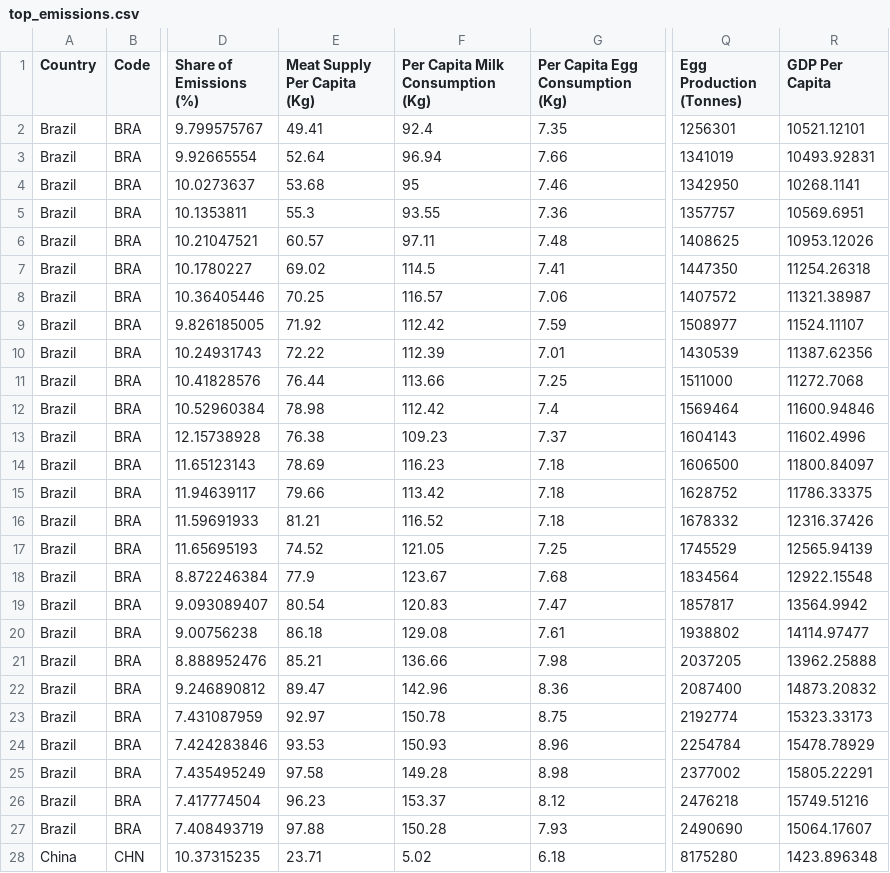
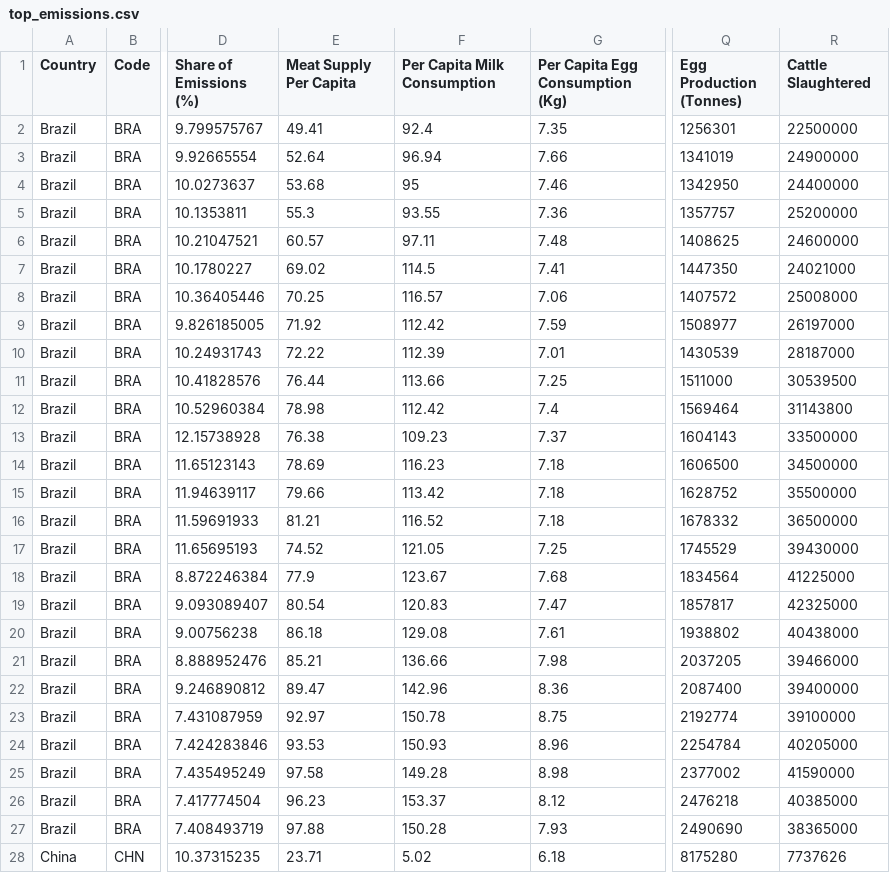
Before and after one commit to ishaan-gupta-au/FIT3179, a CSV file: data/top_emissions.csv, drawn as a sheet; only a part is shown, gaps mark what is left out; the diff covers the shown part only; the diff names each change by its address in the sheet, - before the commit and + after, or states it on an @@ line.

Commit message:
Added cattle slaughtered column

```diff
--- a/data/top_emissions.csv
+++ b/data/top_emissions.csv
-E1: Meat Supply Per Capita (Kg)
+E1: Meat Supply Per Capita
-F1: Per Capita Milk Consumption (Kg)
+F1: Per Capita Milk Consumption
-R1: GDP Per Capita
+R1: Cattle Slaughtered
-R2 (Cattle Slaughtered): 10521.12101
+R2 (Cattle Slaughtered): 22500000
-R3 (Cattle Slaughtered): 10493.92831
+R3 (Cattle Slaughtered): 24900000
-R4 (Cattle Slaughtered): 10268.1141
+R4 (Cattle Slaughtered): 24400000
-R5 (Cattle Slaughtered): 10569.6951
+R5 (Cattle Slaughtered): 25200000
-R6 (Cattle Slaughtered): 10953.12026
+R6 (Cattle Slaughtered): 24600000
-R7 (Cattle Slaughtered): 11254.26318
+R7 (Cattle Slaughtered): 24021000
-R8 (Cattle Slaughtered): 11321.38987
+R8 (Cattle Slaughtered): 25008000
-R9 (Cattle Slaughtered): 11524.11107
+R9 (Cattle Slaughtered): 26197000
-R10 (Cattle Slaughtered): 11387.62356
+R10 (Cattle Slaughtered): 28187000
-R11 (Cattle Slaughtered): 11272.7068
+R11 (Cattle Slaughtered): 30539500
-R12 (Cattle Slaughtered): 11600.94846
+R12 (Cattle Slaughtered): 31143800
-R13 (Cattle Slaughtered): 11602.4996
+R13 (Cattle Slaughtered): 33500000
-R14 (Cattle Slaughtered): 11800.84097
+R14 (Cattle Slaughtered): 34500000
-R15 (Cattle Slaughtered): 11786.33375
+R15 (Cattle Slaughtered): 35500000
-R16 (Cattle Slaughtered): 12316.37426
+R16 (Cattle Slaughtered): 36500000
-R17 (Cattle Slaughtered): 12565.94139
+R17 (Cattle Slaughtered): 39430000
-R18 (Cattle Slaughtered): 12922.15548
+R18 (Cattle Slaughtered): 41225000
-R19 (Cattle Slaughtered): 13564.9942
+R19 (Cattle Slaughtered): 42325000
-R20 (Cattle Slaughtered): 14114.97477
+R20 (Cattle Slaughtered): 40438000
-R21 (Cattle Slaughtered): 13962.25888
+R21 (Cattle Slaughtered): 39466000
-R22 (Cattle Slaughtered): 14873.20832
+R22 (Cattle Slaughtered): 39400000
-R23 (Cattle Slaughtered): 15323.33173
+R23 (Cattle Slaughtered): 39100000
-R24 (Cattle Slaughtered): 15478.78929
+R24 (Cattle Slaughtered): 40205000
-R25 (Cattle Slaughtered): 15805.22291
+R25 (Cattle Slaughtered): 41590000
-R26 (Cattle Slaughtered): 15749.51216
+R26 (Cattle Slaughtered): 40385000
-R27 (Cattle Slaughtered): 15064.17607
+R27 (Cattle Slaughtered): 38365000
-R28 (Cattle Slaughtered): 1423.896348
+R28 (Cattle Slaughtered): 7737626
```
Also changed, not shown: 103 edited cells elsewhere in this file, 1 other file.
